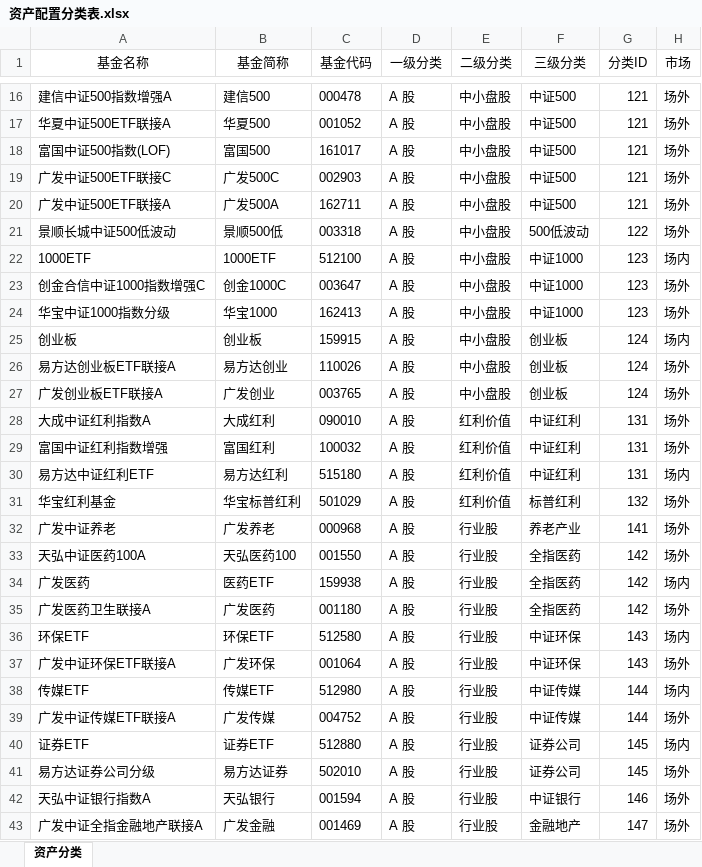
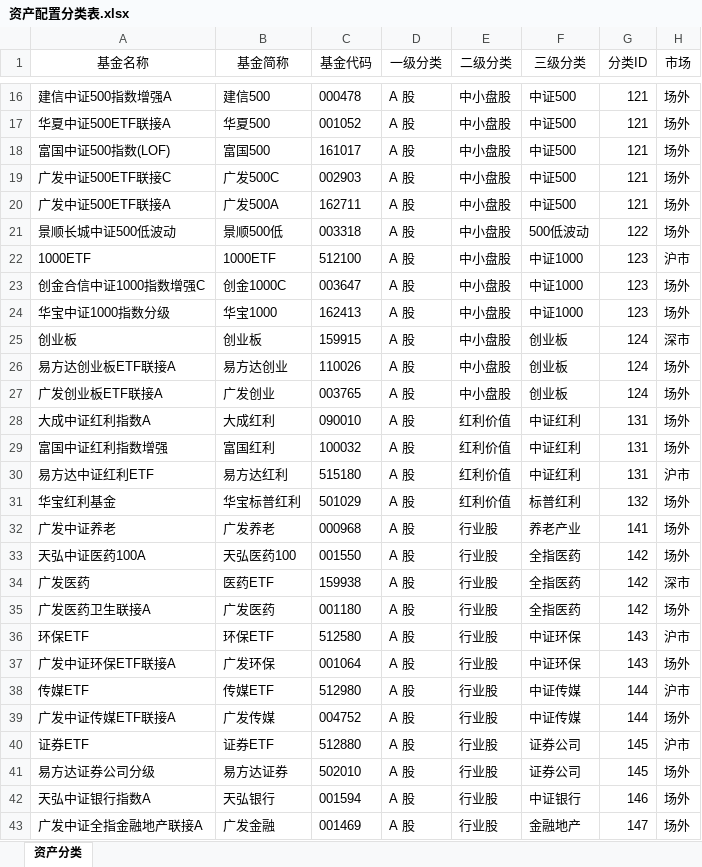
Before and after one commit to klq26/deal-record, an Excel workbook: category/资产配置分类表.xlsx, sheet 资产分类, drawn as a sheet; only a part is shown, gaps mark what is left out; values as stored, in another font and other column widths than the file's, no borders; the diff covers the shown part only; the diff names each change by its address in the sheet, - before the commit and + after, or states it on an @@ line.

```diff
--- a/category/资产配置分类表.xlsx (sheet 资产分类)
+++ b/category/资产配置分类表.xlsx (sheet 资产分类)
-H22 (市场): 场内
+H22 (市场): 沪市
-H25 (市场): 场内
+H25 (市场): 深市
-H30 (市场): 场内
+H30 (市场): 沪市
-H34 (市场): 场内
+H34 (市场): 深市
-H36 (市场): 场内
+H36 (市场): 沪市
-H38 (市场): 场内
+H38 (市场): 沪市
-H40 (市场): 场内
+H40 (市场): 沪市
```
Also changed, not shown: 33 edited cells elsewhere in this sheet, 6 other files.
